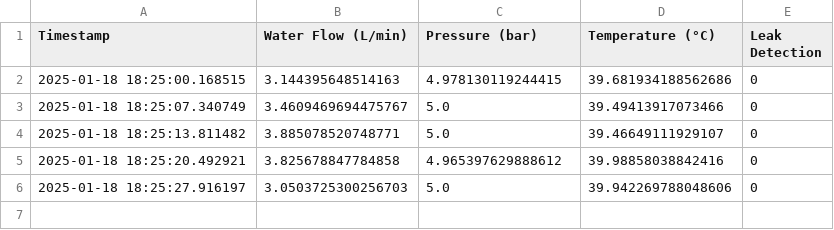
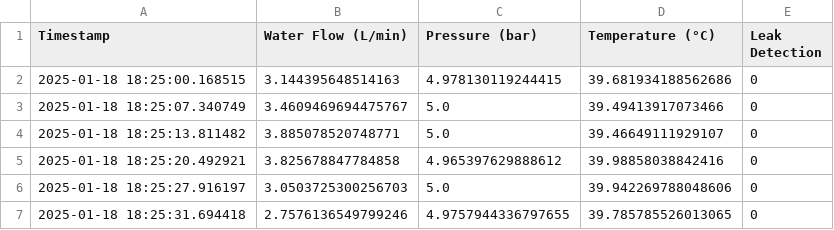
Before and after one commit to Ashaz4994/AGGLOMERATION, a CSV file: Data/Readings.csv, drawn as a sheet; the diff names each change by its address in the sheet, - before the commit and + after, or states it on an @@ line.

Commit message:
Updating CSV file via API

```diff
--- a/Data/Readings.csv
+++ b/Data/Readings.csv
+row 7: 2025-01-18 18:25:31.694418 | 2.7576136549799246 | 4.9757944336797655 | 39.785785526013065 | 0
```
